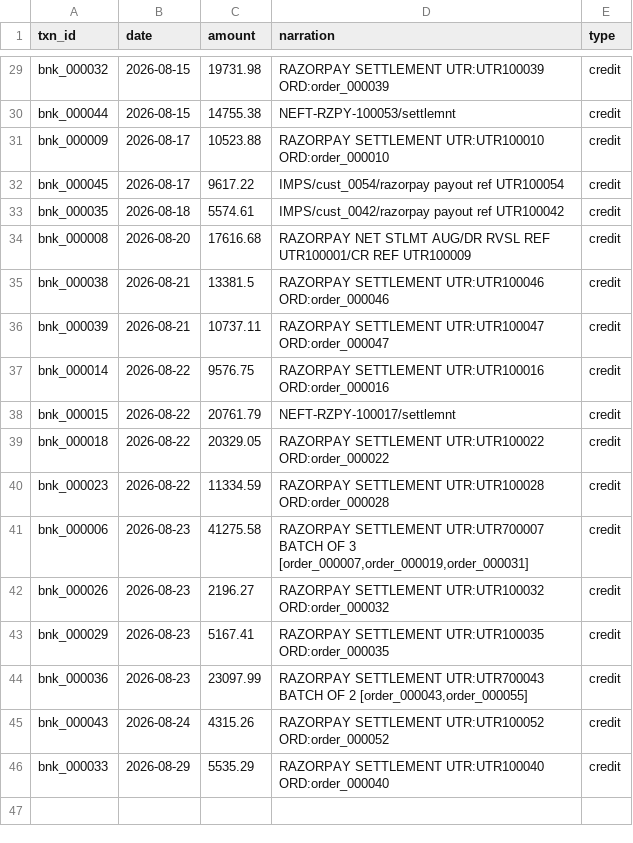
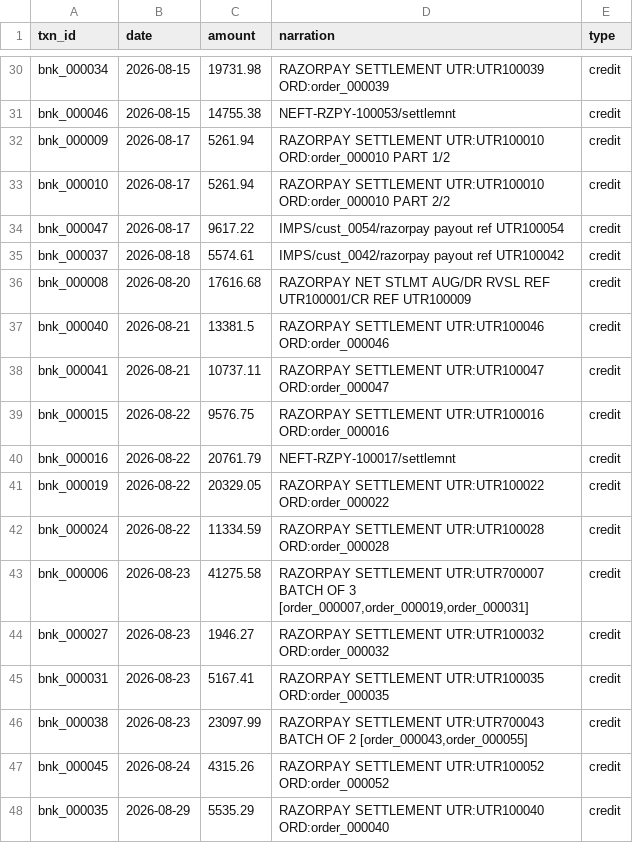
Before and after one commit to Mihir1107/cash-me-if-you-can, a CSV file: data/bank_statement.csv, drawn as a sheet; only a part is shown, gaps mark what is left out; addresses are those after the commit; the diff covers the shown part only; the diff names each change by its address in the sheet, - before the commit and + after, or states it on an @@ line.

```diff
--- a/data/bank_statement.csv
+++ b/data/bank_statement.csv
-A30 (txn_id): bnk_000032
+A30 (txn_id): bnk_000034
-A31 (txn_id): bnk_000044
+A31 (txn_id): bnk_000046
-C32 (amount): 10523.88
+C32 (amount): 5261.94
-D32 (narration): …UTR:UTR100010 ORD:order_000010
+D32 (narration): …UTR:UTR100010 ORD:order_000010 PART 1/2
+row 33: bnk_000010 | 2026-08-17 | 5261.94 | RAZORPAY SETTLEMENT UTR:UTR100010 ORD:order_000010 PART 2/2 | credit
-A34 (txn_id): bnk_000045
+A34 (txn_id): bnk_000047
-A35 (txn_id): bnk_000035
+A35 (txn_id): bnk_000037
-A37 (txn_id): bnk_000038
+A37 (txn_id): bnk_000040
-A38 (txn_id): bnk_000039
+A38 (txn_id): bnk_000041
-A39 (txn_id): bnk_000014
+A39 (txn_id): bnk_000015
-A40 (txn_id): bnk_000015
+A40 (txn_id): bnk_000016
-A41 (txn_id): bnk_000018
+A41 (txn_id): bnk_000019
-A42 (txn_id): bnk_000023
+A42 (txn_id): bnk_000024
-A44 (txn_id): bnk_000026
+A44 (txn_id): bnk_000027
-C44 (amount): 2196.27
+C44 (amount): 1946.27
-A45 (txn_id): bnk_000029
+A45 (txn_id): bnk_000031
-A46 (txn_id): bnk_000036
+A46 (txn_id): bnk_000038
-A47 (txn_id): bnk_000043
+A47 (txn_id): bnk_000045
-A48 (txn_id): bnk_000033
+A48 (txn_id): bnk_000035
```
Also changed, not shown: 1 added row and 24 edited cells elsewhere in this file, data/ground_truth.csv, data/internal_ledger.csv, 8 other files.
